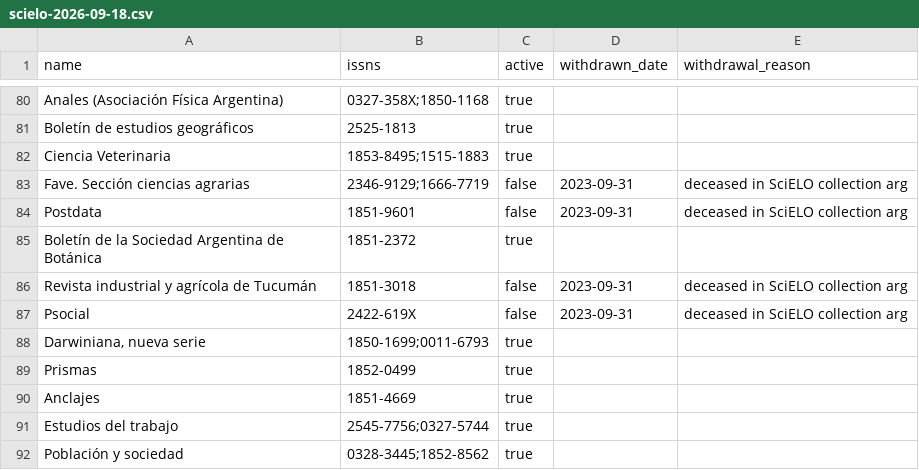
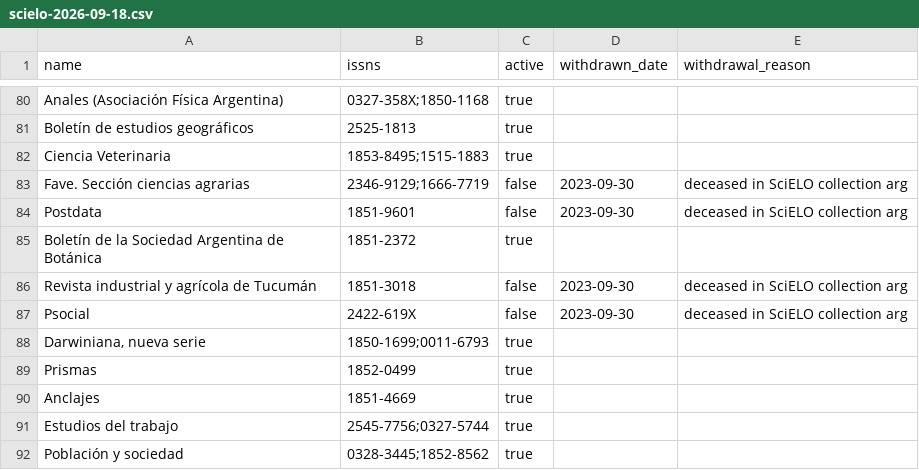
Before and after one commit to ourresearch/openalex-sources, a CSV file: data/source_lists/scielo-2026-09-18.csv, drawn as a sheet; only a part is shown, gaps mark what is left out.

```diff
--- a/data/source_lists/scielo-2026-09-18.csv
+++ b/data/source_lists/scielo-2026-09-18.csv
@@ -82,7 +82,7 @@ Boletín de estudios geográficos,2525-1813,true,,
 Ciencia Veterinaria,1853-8495;1515-1883,true,,
-Fave. Sección ciencias agrarias,2346-9129;1666-7719,false,2023-09-31,deceased in SciELO collection arg
-Postdata,1851-9601,false,2023-09-31,deceased in SciELO collection arg
+Fave. Sección ciencias agrarias,2346-9129;1666-7719,false,2023-09-30,deceased in SciELO collection arg
+Postdata,1851-9601,false,2023-09-30,deceased in SciELO collection arg
 Boletín de la Sociedad Argentina de Botánica,1851-2372,true,,
-Revista industrial y agrícola de Tucumán,1851-3018,false,2023-09-31,deceased in SciELO collection arg
-Psocial,2422-619X,false,2023-09-31,deceased in SciELO collection arg
+Revista industrial y agrícola de Tucumán,1851-3018,false,2023-09-30,deceased in SciELO collection arg
+Psocial,2422-619X,false,2023-09-30,deceased in SciELO collection arg
 "Darwiniana, nueva serie",1850-1699;0011-6793,true,,
```
Also changed, not shown: 1 other file.
